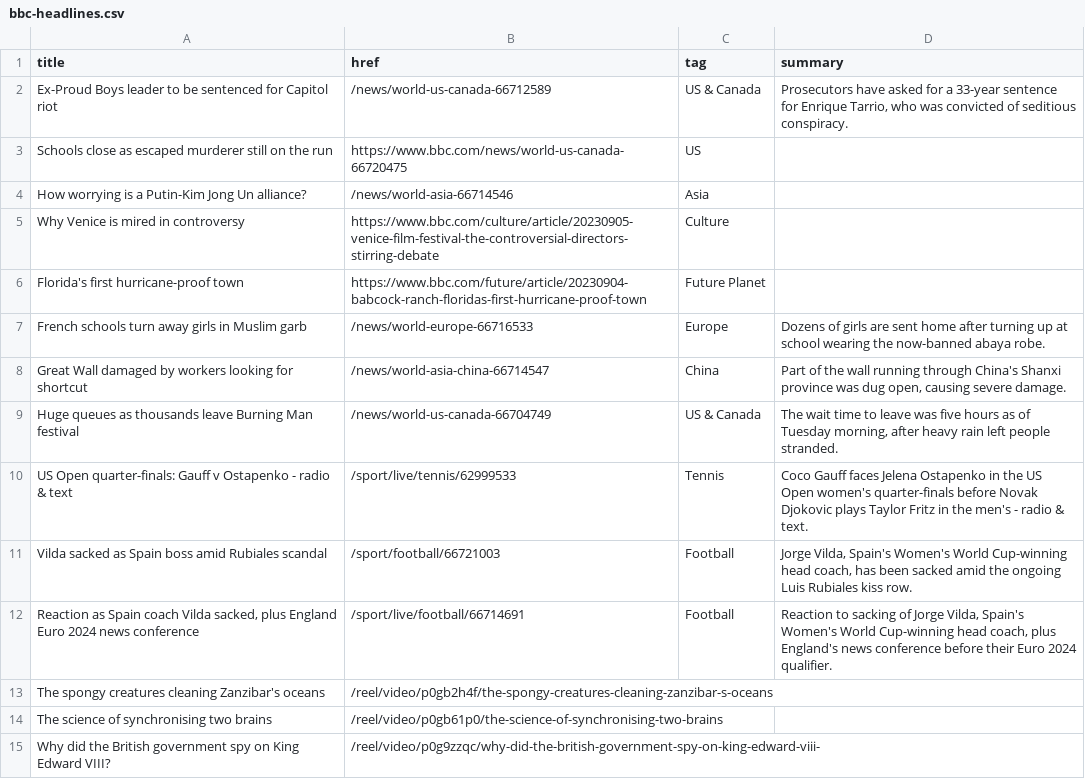
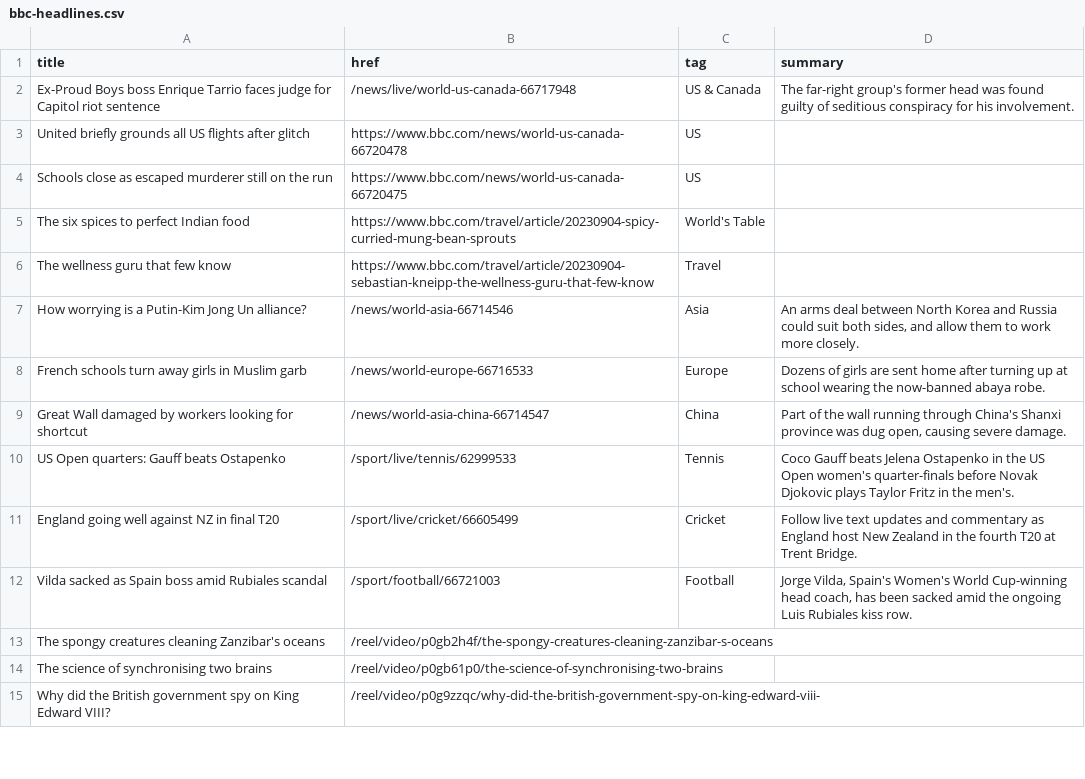
Before and after one commit to jsoma/autoscraper-changes, a CSV file: bbc-headlines.csv, drawn as a sheet; only a part is shown; the diff covers the shown part only.

```diff
--- a/bbc-headlines.csv
+++ b/bbc-headlines.csv
@@ -1,13 +1,13 @@
 title,href,tag,summary
-Ex-Proud Boys leader to be sentenced for Capitol riot,/news/world-us-canada-66712589,US & Canada,"Prosecutors have asked for a 33-year sentence for Enrique Tarrio, who was convicted of seditious conspiracy."
+Ex-Proud Boys boss Enrique Tarrio faces judge for Capitol riot sentence,/news/live/world-us-canada-66717948,US & Canada,The far-right group's former head was found guilty of seditious conspiracy for his involvement.
+United briefly grounds all US flights after glitch,https://www.bbc.com/news/world-us-canada-66720478,US,
 Schools close as escaped murderer still on the run,https://www.bbc.com/news/world-us-canada-66720475,US,
-How worrying is a Putin-Kim Jong Un alliance?,/news/world-asia-66714546,Asia,
-Why Venice is mired in controversy,https://www.bbc.com/culture/article/20230905-venice-film-festival-the-controversial-directors-stirring-debate,Culture,
-Florida's first hurricane-proof town,https://www.bbc.com/future/article/20230904-babcock-ranch-floridas-first-hurricane-proof-town,Future Planet,
+The six spices to perfect Indian food,https://www.bbc.com/travel/article/20230904-spicy-curried-mung-bean-sprouts,World's Table,
+The wellness guru that few know,https://www.bbc.com/travel/article/20230904-sebastian-kneipp-the-wellness-guru-that-few-know,Travel,
+How worrying is a Putin-Kim Jong Un alliance?,/news/world-asia-66714546,Asia,"An arms deal between North Korea and Russia could suit both sides, and allow them to work more closely."
 French schools turn away girls in Muslim garb,/news/world-europe-66716533,Europe,Dozens of girls are sent home after turning up at school wearing the now-banned abaya robe.
 Great Wall damaged by workers looking for shortcut,/news/world-asia-china-66714547,China,"Part of the wall running through China's Shanxi province was dug open, causing severe damage."
-Huge queues as thousands leave Burning Man festival,/news/world-us-canada-66704749,US & Canada,"The wait time to leave was five hours as of Tuesday morning, after heavy rain left people stranded."
-US Open quarter-finals: Gauff v Ostapenko - radio & text,/sport/live/tennis/62999533,Tennis,Coco Gauff faces Jelena Ostapenko in the US Open women's quarter-finals before Novak Djokovic plays Taylor Fritz in the men's - radio & text.
+US Open quarters: Gauff beats Ostapenko,/sport/live/tennis/62999533,Tennis,Coco Gauff beats Jelena Ostapenko in the US Open women's quarter-finals before Novak Djokovic plays Taylor Fritz in the men's.
+England going well against NZ in final T20,/sport/live/cricket/66605499,Cricket,Follow live text updates and commentary as England host New Zealand in the fourth T20 at Trent Bridge.
 Vilda sacked as Spain boss amid Rubiales scandal,/sport/football/66721003,Football,"Jorge Vilda, Spain's Women's World Cup-winning head coach, has been sacked amid the ongoing Luis Rubiales kiss row."
-"Reaction as Spain coach Vilda sacked, plus England Euro 2024 news conference",/sport/live/football/66714691,Football,"Reaction to sacking of Jorge Vilda, Spain's Women's World Cup-winning head coach, plus England's news conference before their Euro 2024 qualifier."
 The spongy creatures cleaning Zanzibar's oceans,/reel/video/p0gb2h4f/the-spongy-creatures-cleaning-zanzibar-s-oceans,,
```
Also changed, not shown: 4 added rows, 4 removed rows and 5 edited cells elsewhere in this file.
